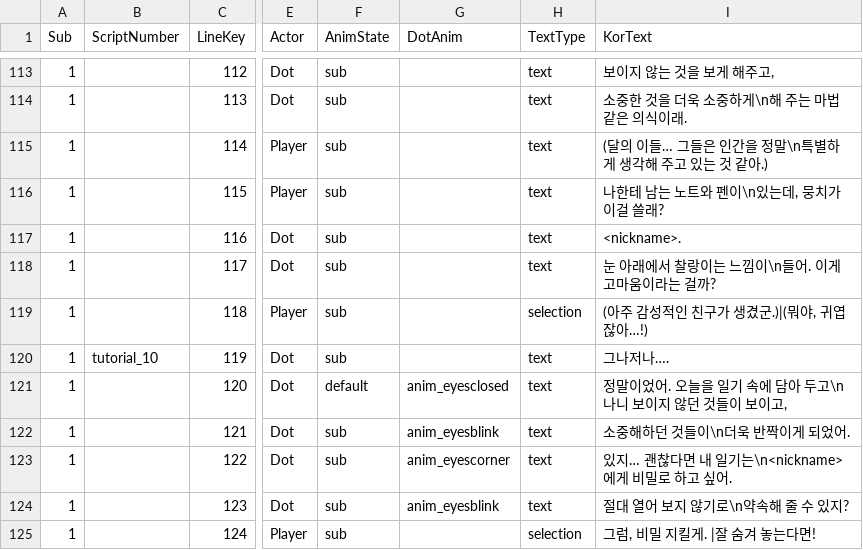
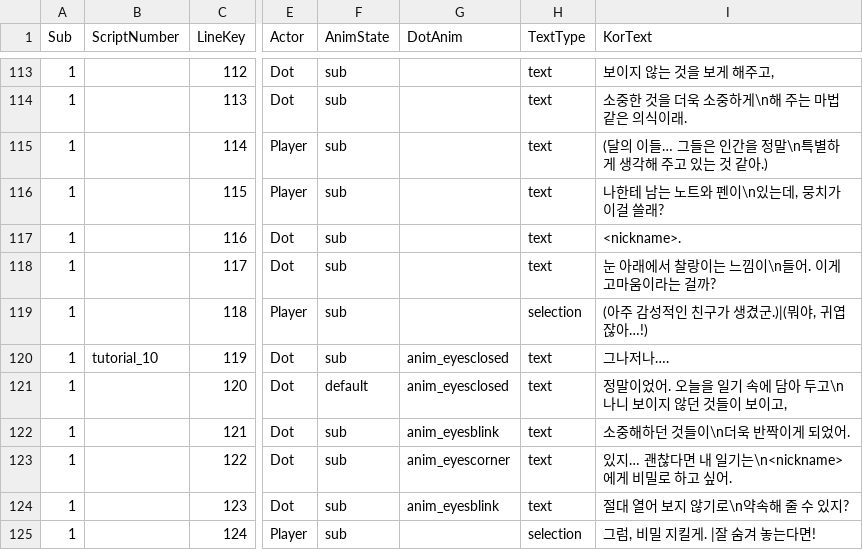
Before and after one commit to MungchiTheBlackThing/The-Black-Thing, a CSV file: Assets/Resources/CSV/sub_script/tutorial_sub.csv, drawn as a sheet; only a part is shown, gaps mark what is left out; the diff names each change by its address in the sheet, - before the commit and + after, or states it on an @@ line.

```diff
--- a/Assets/Resources/CSV/sub_script/tutorial_sub.csv
+++ b/Assets/Resources/CSV/sub_script/tutorial_sub.csv
-G120 (DotAnim): (empty)
+G120 (DotAnim): anim_eyesclosed
```
Also changed, not shown: 18 other files.
